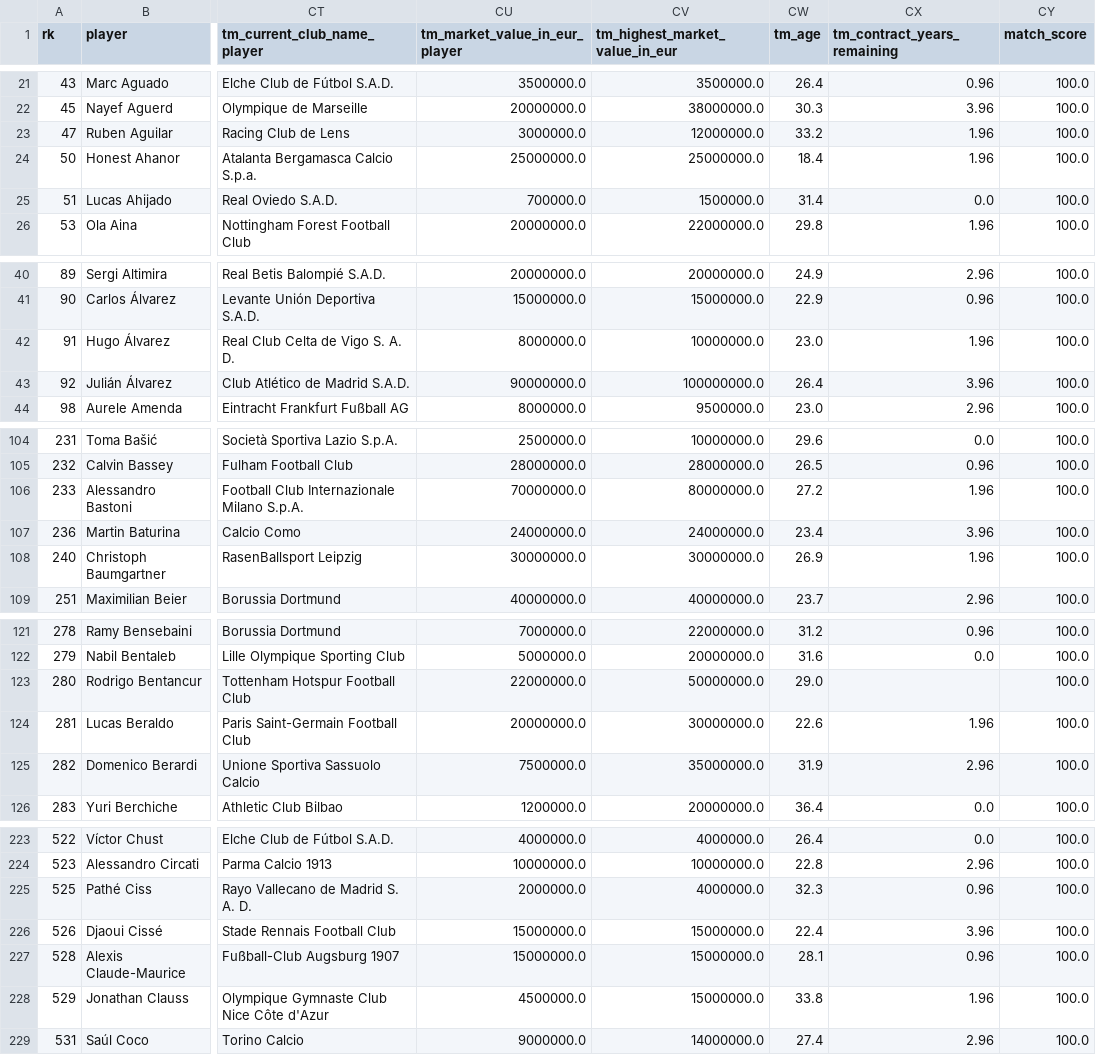
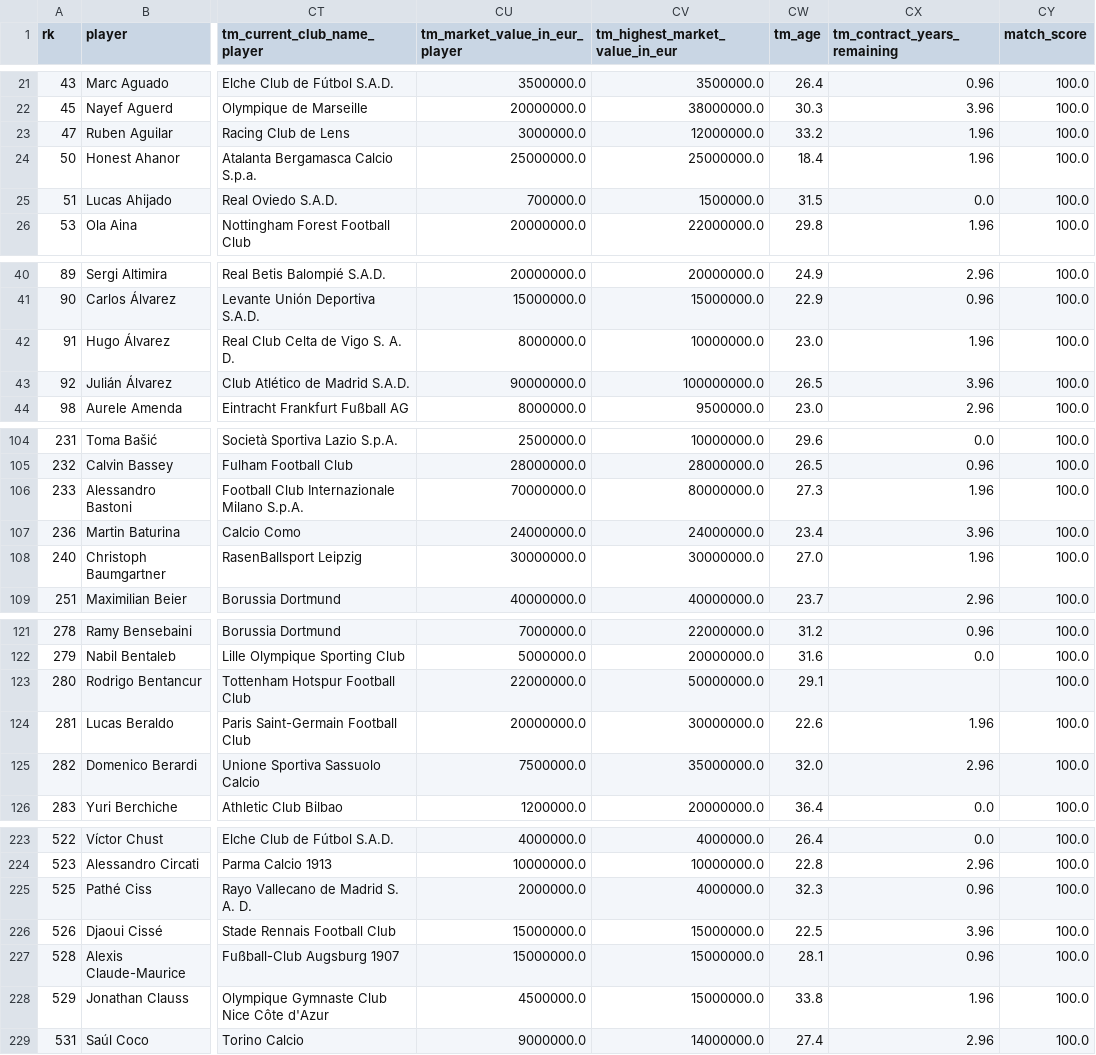
Before and after one commit to Aarivg/soccer-transfer-valuation, a CSV file: data/processed/model_dataset_2526.csv, drawn as a sheet; only a part is shown, gaps mark what is left out; the diff covers the shown part only; the diff names each change by its address in the sheet, - before the commit and + after, or states it on an @@ line.

```diff
--- a/data/processed/model_dataset_2526.csv
+++ b/data/processed/model_dataset_2526.csv
-CW25 (tm_age): 31.4
+CW25 (tm_age): 31.5
-CW43 (tm_age): 26.4
+CW43 (tm_age): 26.5
-CW106 (tm_age): 27.2
+CW106 (tm_age): 27.3
-CW108 (tm_age): 26.9
+CW108 (tm_age): 27.0
-CW123 (tm_age): 29.0
+CW123 (tm_age): 29.1
-CW125 (tm_age): 31.9
+CW125 (tm_age): 32.0
-CW226 (tm_age): 22.4
+CW226 (tm_age): 22.5
```
Also changed, not shown: 21 edited cells elsewhere in this file, 3 other files.
